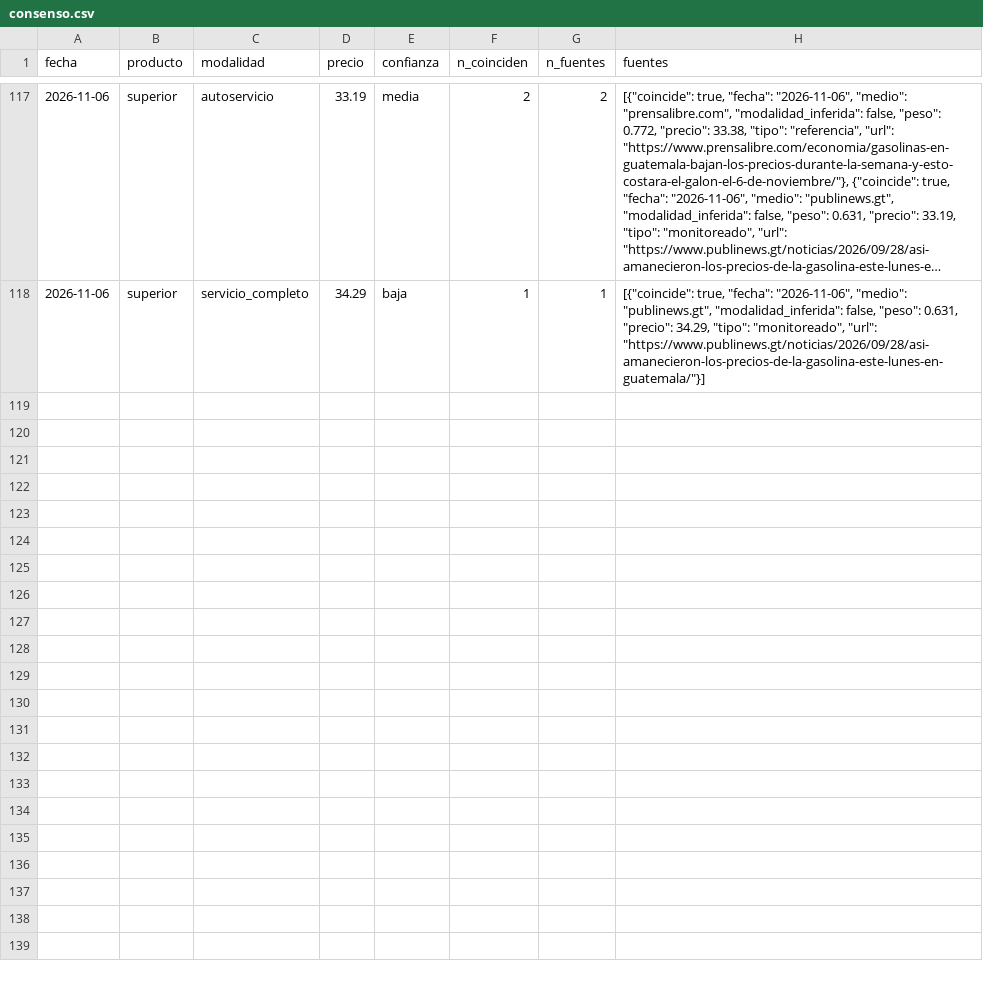
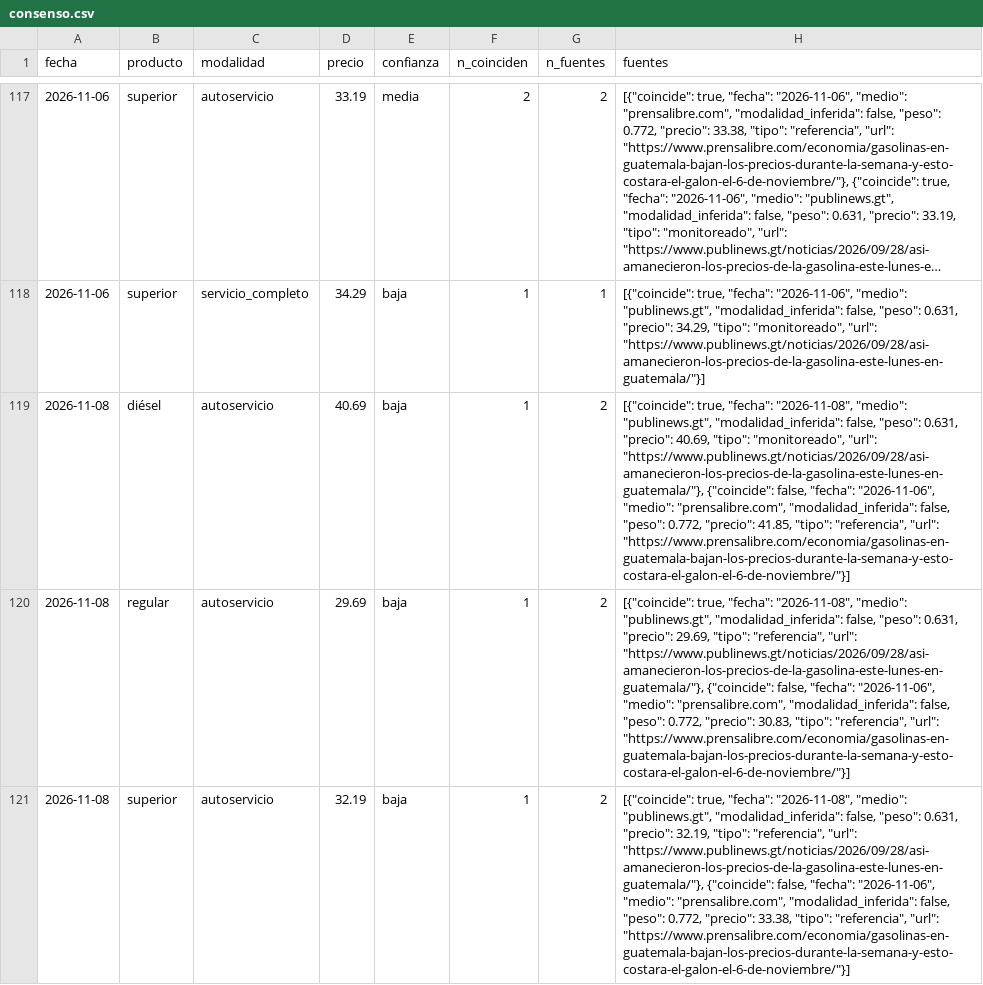
Before and after one commit to yartoorsdar/gasolina-gt, a CSV file: data/db/consenso.csv, drawn as a sheet; only a part is shown, gaps mark what is left out; long unchanged cells end in …; the diff names each change by its address in the sheet, - before the commit and + after, or states it on an @@ line.

```diff
--- a/data/db/consenso.csv
+++ b/data/db/consenso.csv
+row 119: 2026-11-08 | diésel | autoservicio | 40.69 | baja | 1 | 2 | [{"coincide": true, "fecha": "2026-11-08", "medio": "publinews.gt", "modalidad_inferida": false, "peso": 0.631, "precio": 40.69, "tipo": "monitoreado", "url": "https://www.publinews.gt/noticias/2026/09/28/asi-amanecieron-los-precios-de-la-gasolina-este-lunes-en-guatemala/"}, {"coincide": false, "fecha": "2026-11-06", "medio": "prensalibre.com", "modalidad_inferida": false, "peso": 0.772, "precio": 41.85, "tipo": "referencia", "url": "https://www.prensalibre.com/economia/gasolinas-en-guatemala-bajan-los-precios-durante-la-semana-y-esto-costara-el-galon-el-6-de-noviembre/"}]
+row 120: 2026-11-08 | regular | autoservicio | 29.69 | baja | 1 | 2 | [{"coincide": true, "fecha": "2026-11-08", "medio": "publinews.gt", "modalidad_inferida": false, "peso": 0.631, "precio": 29.69, "tipo": "referencia", "url": "https://www.publinews.gt/noticias/2026/09/28/asi-amanecieron-los-precios-de-la-gasolina-este-lunes-en-guatemala/"}, {"coincide": false, "fecha": "2026-11-06", "medio": "prensalibre.com", "modalidad_inferida": false, "peso": 0.772, "precio": 30.83, "tipo": "referencia", "url": "https://www.prensalibre.com/economia/gasolinas-en-guatemala-bajan-los-precios-durante-la-semana-y-esto-costara-el-galon-el-6-de-noviembre/"}]
+row 121: 2026-11-08 | superior | autoservicio | 32.19 | baja | 1 | 2 | [{"coincide": true, "fecha": "2026-11-08", "medio": "publinews.gt", "modalidad_inferida": false, "peso": 0.631, "precio": 32.19, "tipo": "referencia", "url": "https://www.publinews.gt/noticias/2026/09/28/asi-amanecieron-los-precios-de-la-gasolina-este-lunes-en-guatemala/"}, {"coincide": false, "fecha": "2026-11-06", "medio": "prensalibre.com", "modalidad_inferida": false, "peso": 0.772, "precio": 33.38, "tipo": "referencia", "url": "https://www.prensalibre.com/economia/gasolinas-en-guatemala-bajan-los-precios-durante-la-semana-y-esto-costara-el-galon-el-6-de-noviembre/"}]
```
Also changed, not shown: data/db/articulos.csv, data/db/observaciones.csv, 2 other files.
